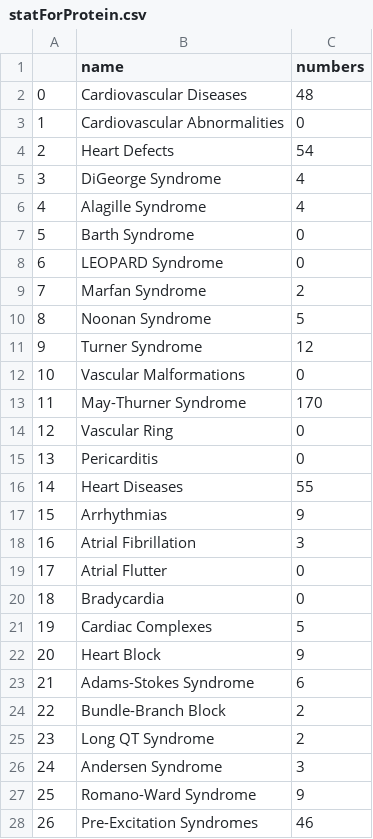
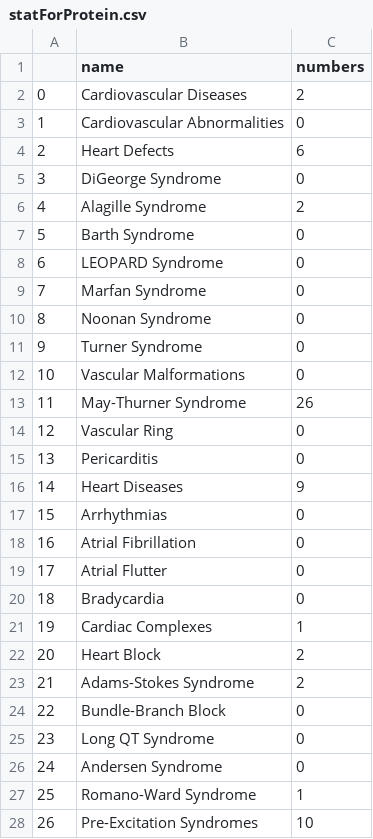
Before and after one commit to pinglab-intern/mesh2molecules, a CSV file: AdvancedSearch/protein/statForProtein.csv, drawn as a sheet; only a part is shown; the diff covers the shown part only.

```diff
--- a/AdvancedSearch/protein/statForProtein.csv
+++ b/AdvancedSearch/protein/statForProtein.csv
@@ -1,28 +1,28 @@
 ,name,numbers
-0,Cardiovascular Diseases,48
+0,Cardiovascular Diseases,2
 1,Cardiovascular Abnormalities,0
-2,Heart Defects,54
-3,DiGeorge Syndrome,4
-4,Alagille Syndrome,4
+2,Heart Defects,6
+3,DiGeorge Syndrome,0
+4,Alagille Syndrome,2
 5,Barth Syndrome,0
 6,LEOPARD Syndrome,0
-7,Marfan Syndrome,2
-8,Noonan Syndrome,5
-9,Turner Syndrome,12
+7,Marfan Syndrome,0
+8,Noonan Syndrome,0
+9,Turner Syndrome,0
 10,Vascular Malformations,0
-11,May-Thurner Syndrome,170
+11,May-Thurner Syndrome,26
 12,Vascular Ring,0
 13,Pericarditis,0
-14,Heart Diseases,55
-15,Arrhythmias,9
-16,Atrial Fibrillation,3
+14,Heart Diseases,9
+15,Arrhythmias,0
+16,Atrial Fibrillation,0
 17,Atrial Flutter,0
 18,Bradycardia,0
-19,Cardiac Complexes,5
-20,Heart Block,9
-21,Adams-Stokes Syndrome,6
-22,Bundle-Branch Block,2
-23,Long QT Syndrome,2
-24,Andersen Syndrome,3
-25,Romano-Ward Syndrome,9
-26,Pre-Excitation Syndromes,46
+19,Cardiac Complexes,1
+20,Heart Block,2
+21,Adams-Stokes Syndrome,2
+22,Bundle-Branch Block,0
+23,Long QT Syndrome,0
+24,Andersen Syndrome,0
+25,Romano-Ward Syndrome,1
+26,Pre-Excitation Syndromes,10
```
Also changed, not shown: 61 edited cells elsewhere in this file, 3 other files.
